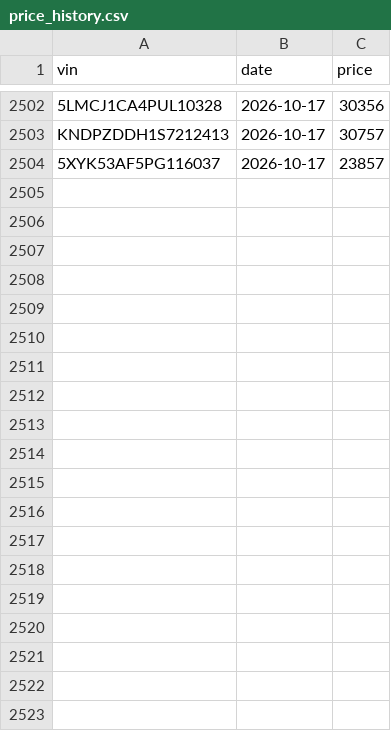
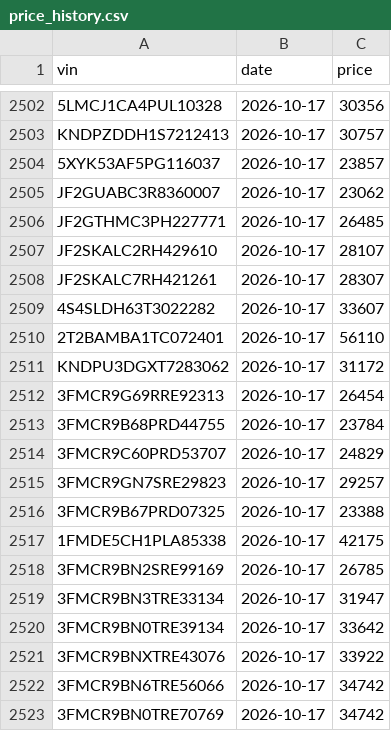
Before and after one commit to jhpdrbl/Car-finder-Ross, a CSV file: data/jenna/price_history.csv, drawn as a sheet; only a part is shown, gaps mark what is left out; the diff covers the shown part only.

```diff
--- a/data/jenna/price_history.csv
+++ b/data/jenna/price_history.csv
@@ -2504 +2504,20 @@ KNDPZDDH1S7212413,2026-10-17,30757
 5XYK53AF5PG116037,2026-10-17,23857
+JF2GUABC3R8360007,2026-10-17,23062
+JF2GTHMC3PH227771,2026-10-17,26485
+JF2SKALC2RH429610,2026-10-17,28107
+JF2SKALC7RH421261,2026-10-17,28307
+4S4SLDH63T3022282,2026-10-17,33607
+2T2BAMBA1TC072401,2026-10-17,56110
+KNDPU3DGXT7283062,2026-10-17,31172
+3FMCR9G69RRE92313,2026-10-17,26454
+3FMCR9B68PRD44755,2026-10-17,23784
+3FMCR9C60PRD53707,2026-10-17,24829
+3FMCR9GN7SRE29823,2026-10-17,29257
+3FMCR9B67PRD07325,2026-10-17,23388
+1FMDE5CH1PLA85338,2026-10-17,42175
+3FMCR9BN2SRE99169,2026-10-17,26785
+3FMCR9BN3TRE33134,2026-10-17,31947
+3FMCR9BN0TRE39134,2026-10-17,33642
+3FMCR9BNXTRE43076,2026-10-17,33922
+3FMCR9BN6TRE56066,2026-10-17,34742
+3FMCR9BN0TRE70769,2026-10-17,34742
```
Also changed, not shown: 39 added rows elsewhere in this file, data/coverage.csv, data/price_history.csv, 7 other files.
